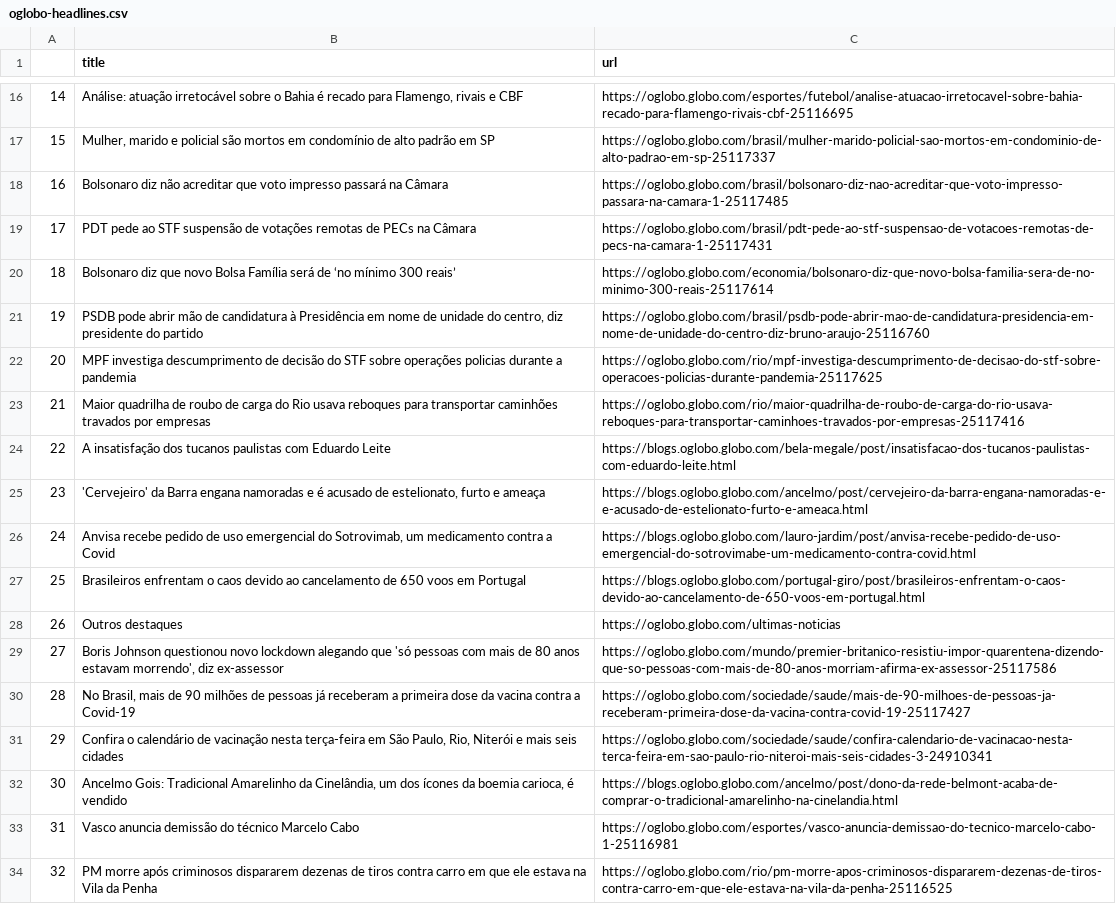
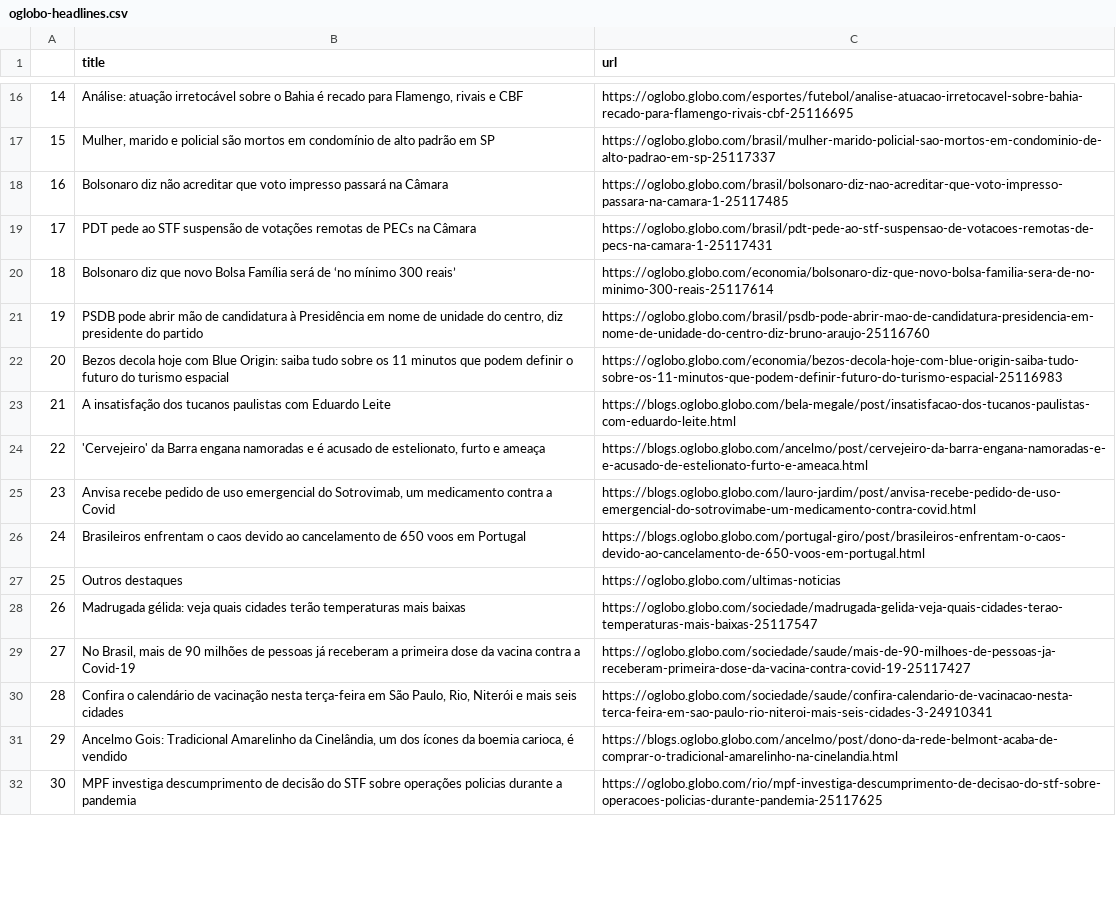
Before and after one commit to belisards/oglobo_headlines, a CSV file: oglobo-headlines.csv, drawn as a sheet; only a part is shown, gaps mark what is left out; removed rows and columns are numbered as before the commit, all else as after; the diff covers the shown part only; the diff names each change by its address in the sheet, - before the commit and + after, or states it on an @@ line.

```diff
--- a/oglobo-headlines.csv
+++ b/oglobo-headlines.csv
@@ row 23 moved to row 33: 31 @@
+row 22: 20 | Bezos decola hoje com Blue Origin: saiba tudo sobre os 11 minutos que podem definir o futuro do turismo espacial | https://oglobo.globo.com/economia/bezos-decola-hoje-com-blue-origin-saiba-tudo-sobre-os-11-minutos-que-podem-definir-futuro-do-turismo-espacial-25116983
@@ column A renumbered from row 23 down @@
@@ row 29 moved to row 37: 35 @@
+row 28: 26 | Madrugada gélida: veja quais cidades terão temperaturas mais baixas | https://oglobo.globo.com/sociedade/madrugada-gelida-veja-quais-cidades-terao-temperaturas-mais-baixas-25117547
-row 33: 31 | Vasco anuncia demissão do técnico Marcelo Cabo | https://oglobo.globo.com/esportes/vasco-anuncia-demissao-do-tecnico-marcelo-cabo-1-25116981
-row 34: 32 | PM morre após criminosos dispararem dezenas de tiros contra carro em que ele estava na Vila da Penha | https://oglobo.globo.com/rio/pm-morre-apos-criminosos-dispararem-dezenas-de-tiros-contra-carro-em-que-ele-estava-na-vila-da-penha-25116525
@@ row 22 moved to row 32: 30 @@
```
Also changed, not shown: 2 added rows and 3 removed rows elsewhere in this file.
